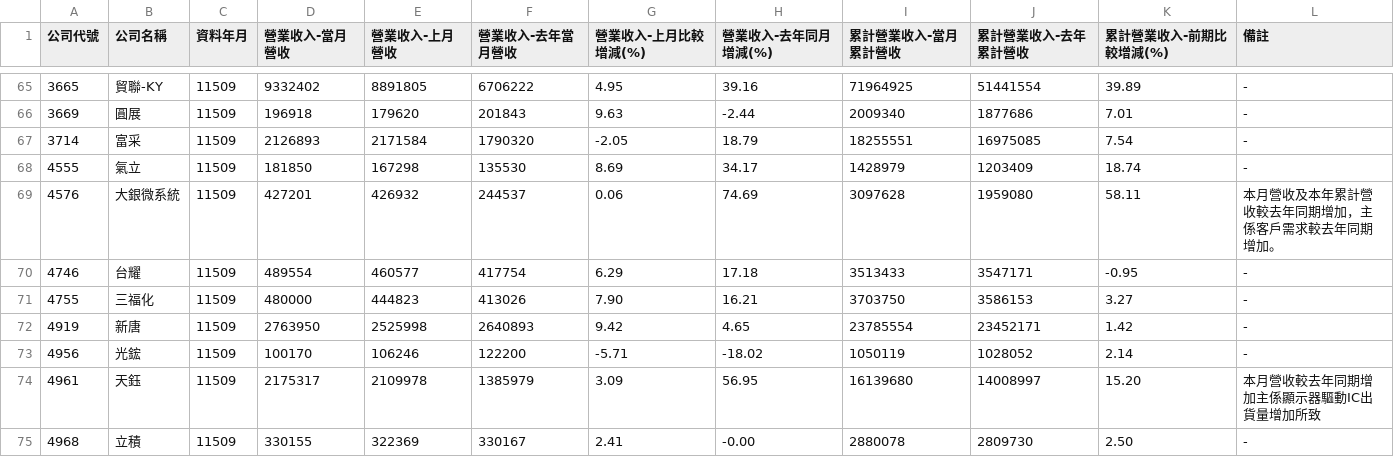
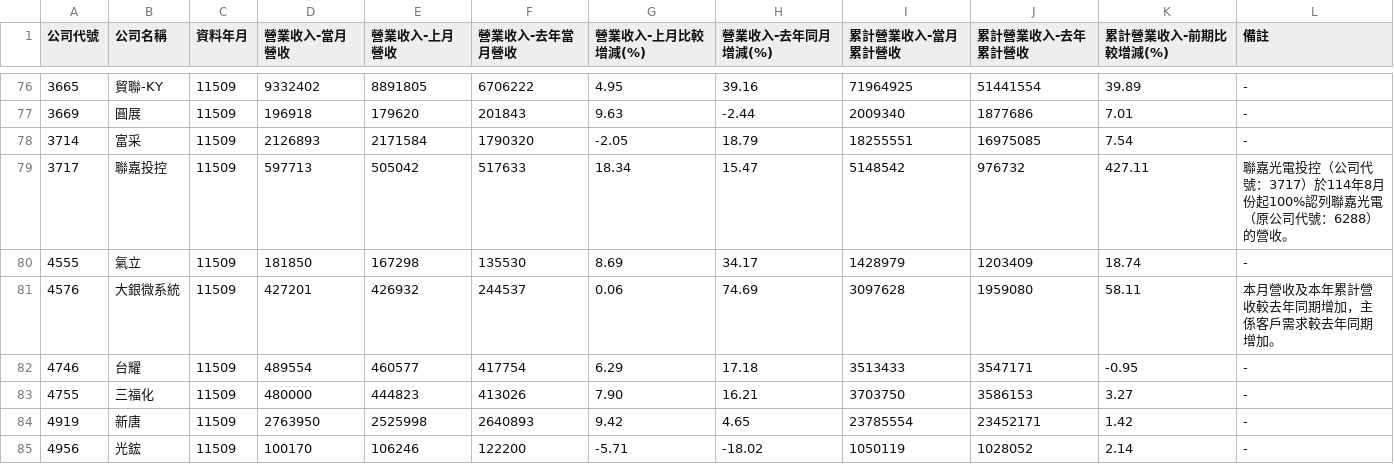
Before and after one commit to metallicatw/tw-six-metrics, a CSV file: data/market/twse_revenue_early/11509.csv, drawn as a sheet; only a part is shown, gaps mark what is left out; the shorter side is filled out with more unchanged rows; the diff covers the shown part only; the diff names each change by its address in the sheet, - before the commit and + after, or states it on an @@ line.

```diff
--- a/data/market/twse_revenue_early/11509.csv
+++ b/data/market/twse_revenue_early/11509.csv
+row 79: 3717 | 聯嘉投控 | 11509 | 597713 | 505042 | 517633 | 18.34 | 15.47 | 5148542 | 976732 | 427.11 | 聯嘉光電投控（公司代號：3717）於114年8月份起100%認列聯嘉光電（原公司代號：6288）的營收。
```
Also changed, not shown: 15 added rows elsewhere in this file, data/market/tpex_revenue_early/11509.csv, 34 other files.
